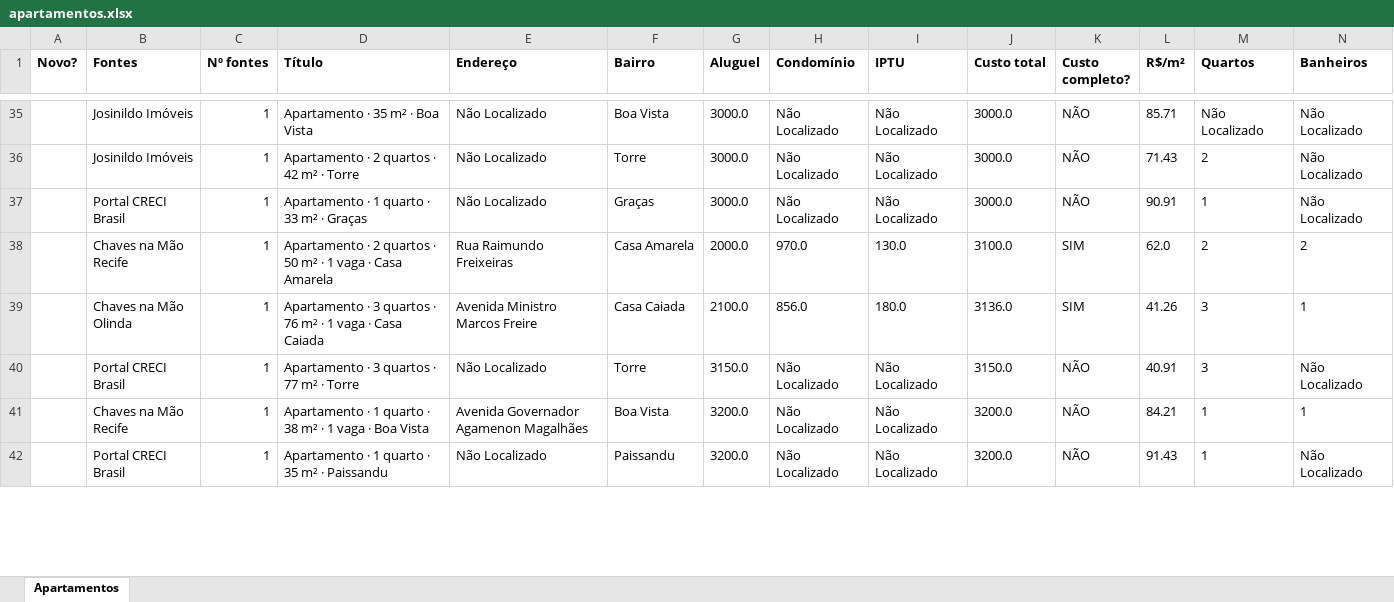
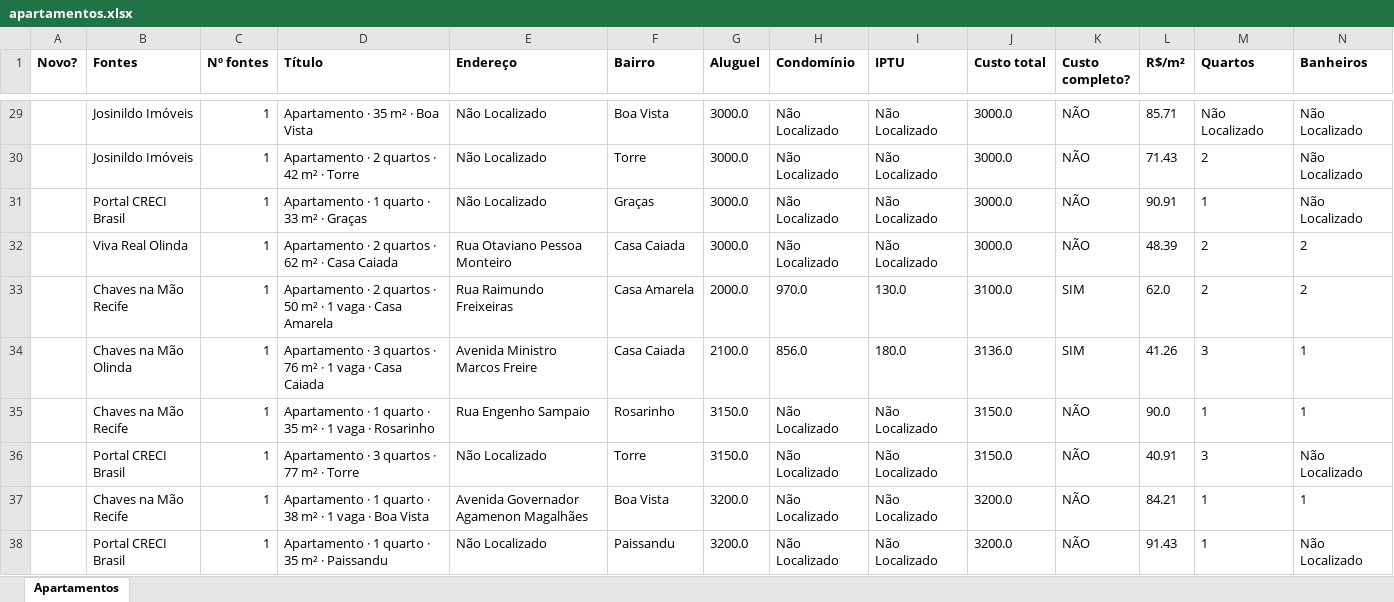
Before and after one commit to jlfig13/busca-imovel, an Excel workbook: saida/apartamentos.xlsx, sheet Apartamentos, drawn as a sheet; only a part is shown, gaps mark what is left out; values as stored, in another font and other column widths than the file's, no borders; rows hold the shown columns only; the diff covers the shown part only; the diff names each change by its address in the sheet, - before the commit and + after, or states it on an @@ line.

```diff
--- a/saida/apartamentos.xlsx (sheet Apartamentos)
+++ b/saida/apartamentos.xlsx (sheet Apartamentos)
+row 32:  | Viva Real Olinda | 1 | Apartamento · 2 quartos · 62 m² · Casa Caiada | Rua Otaviano Pessoa Monteiro | Casa Caiada | 3000.0 | Não Localizado | Não Localizado | 3000.0 | NÃO | 48.39 | 2 | 2
+row 35:  | Chaves na Mão Recife | 1 | Apartamento · 1 quarto · 35 m² · 1 vaga · Rosarinho | Rua Engenho Sampaio | Rosarinho | 3150.0 | Não Localizado | Não Localizado | 3150.0 | NÃO | 90.0 | 1 | 1
```
Also changed, not shown: 4 added rows, 13 removed rows and 37 edited cells elsewhere in this sheet, 1 other file.
